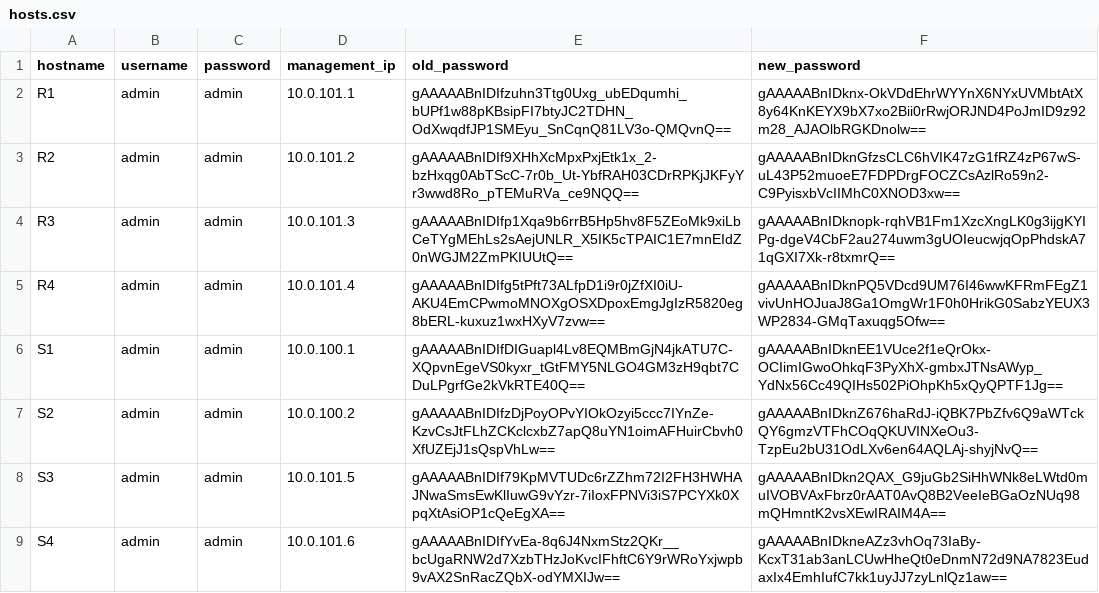
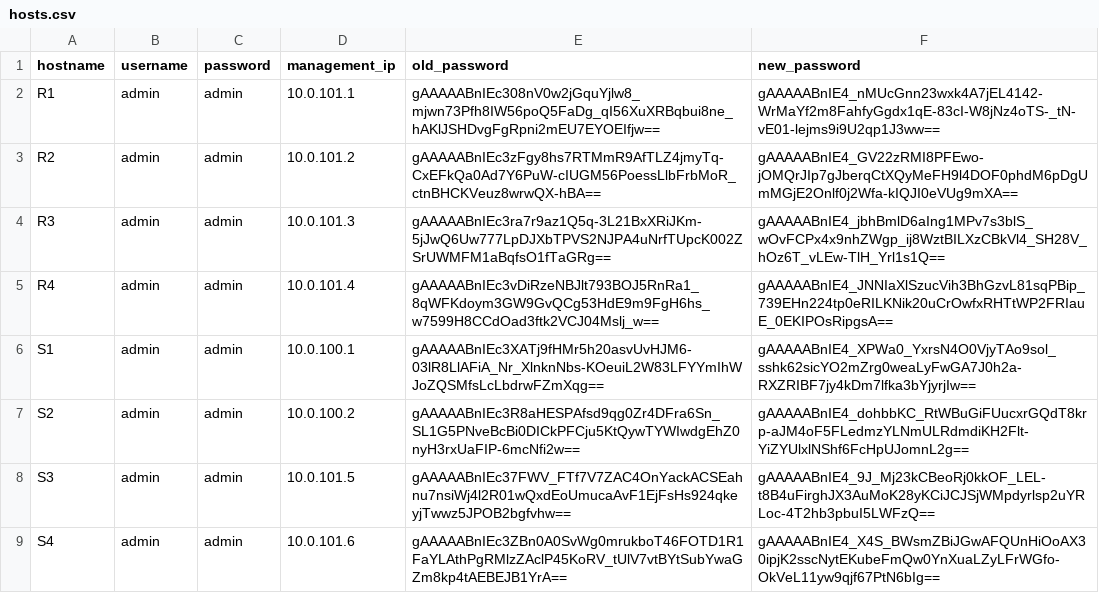
Before and after one commit to CUBoulder-Ashwin/Advanced-Netman, a CSV file: NSOT/IPAM/hosts.csv, drawn as a sheet.

```diff
--- a/NSOT/IPAM/hosts.csv
+++ b/NSOT/IPAM/hosts.csv
@@ -1,9 +1,9 @@
 hostname,username,password,management_ip,old_password,new_password
-R1,admin,admin,10.0.101.1,gAAAAABnIDIfzuhn3Ttg0Uxg_ubEDqumhi_bUPf1w88pKBsipFI7btyJC2TDHN_OdXwqdfJP1SMEyu_SnCqnQ81LV3o-QMQvnQ==,gAAAAABnIDknx-OkVDdEhrWYYnX6NYxUVMbtAtX8y64KnKEYX9bX7xo2Bii0rRwjORJND4PoJmID9z92m28_AJAOlbRGKDnolw==
-R2,admin,admin,10.0.101.2,gAAAAABnIDIf9XHhXcMpxPxjEtk1x_2-bzHxqg0AbTScC-7r0b_Ut-YbfRAH03CDrRPKjJKFyYr3wwd8Ro_pTEMuRVa_ce9NQQ==,gAAAAABnIDknGfzsCLC6hVIK47zG1fRZ4zP67wS-uL43P52muoeE7FDPDrgFOCZCsAzlRo59n2-C9PyisxbVcIIMhC0XNOD3xw==
-R3,admin,admin,10.0.101.3,gAAAAABnIDIfp1Xqa9b6rrB5Hp5hv8F5ZEoMk9xiLbCeTYgMEhLs2sAejUNLR_X5IK5cTPAIC1E7mnEIdZ0nWGJM2ZmPKIUUtQ==,gAAAAABnIDknopk-rqhVB1Fm1XzcXngLK0g3ijgKYIPg-dgeV4CbF2au274uwm3gUOIeucwjqOpPhdskA71qGXI7Xk-r8txmrQ==
-R4,admin,admin,10.0.101.4,gAAAAABnIDIfg5tPft73ALfpD1i9r0jZfXI0iU-AKU4EmCPwmoMNOXgOSXDpoxEmgJgIzR5820eg8bERL-kuxuz1wxHXyV7zvw==,gAAAAABnIDknPQ5VDcd9UM76I46wwKFRmFEgZ1vivUnHOJuaJ8Ga1OmgWr1F0h0HrikG0SabzYEUX3WP2834-GMqTaxuqg5Ofw==
-S1,admin,admin,10.0.100.1,gAAAAABnIDIfDIGuapl4Lv8EQMBmGjN4jkATU7C-XQpvnEgeVS0kyxr_tGtFMY5NLGO4GM3zH9qbt7CDuLPgrfGe2kVkRTE40Q==,gAAAAABnIDknEE1VUce2f1eQrOkx-OCIimIGwoOhkqF3PyXhX-gmbxJTNsAWyp_YdNx56Cc49QIHs502PiOhpKh5xQyQPTF1Jg==
-S2,admin,admin,10.0.100.2,gAAAAABnIDIfzDjPoyOPvYIOkOzyi5ccc7IYnZe-KzvCsJtFLhZCKclcxbZ7apQ8uYN1oimAFHuirCbvh0XfUZEjJ1sQspVhLw==,gAAAAABnIDknZ676haRdJ-iQBK7PbZfv6Q9aWTckQY6gmzVTFhCOqQKUVINXeOu3-TzpEu2bU31OdLXv6en64AQLAj-shyjNvQ==
-S3,admin,admin,10.0.101.5,gAAAAABnIDIf79KpMVTUDc6rZZhm72I2FH3HWHAJNwaSmsEwKlIuwG9vYzr-7iIoxFPNVi3iS7PCYXk0XpqXtAsiOP1cQeEgXA==,gAAAAABnIDkn2QAX_G9juGb2SiHhWNk8eLWtd0muIVOBVAxFbrz0rAAT0AvQ8B2VeeIeBGaOzNUq98mQHmntK2vsXEwIRAIM4A==
-S4,admin,admin,10.0.101.6,gAAAAABnIDIfYvEa-8q6J4NxmStz2QKr__bcUgaRNW2d7XzbTHzJoKvcIFhftC6Y9rWRoYxjwpb9vAX2SnRacZQbX-odYMXIJw==,gAAAAABnIDkneAZz3vhOq73IaBy-KcxT31ab3anLCUwHheQt0eDnmN72d9NA7823EudaxIx4EmhIufC7kk1uyJJ7zyLnlQz1aw==
+R1,admin,admin,10.0.101.1,gAAAAABnIEc308nV0w2jGquYjlw8_mjwn73Pfh8IW56poQ5FaDg_qI56XuXRBqbui8ne_hAKlJSHDvgFgRpni2mEU7EYOEIfjw==,gAAAAABnIE4_nMUcGnn23wxk4A7jEL4142-WrMaYf2m8FahfyGgdx1qE-83cI-W8jNz4oTS-_tN-vE01-lejms9i9U2qp1J3ww==
+R2,admin,admin,10.0.101.2,gAAAAABnIEc3zFgy8hs7RTMmR9AfTLZ4jmyTq-CxEFkQa0Ad7Y6PuW-cIUGM56PoessLlbFrbMoR_ctnBHCKVeuz8wrwQX-hBA==,gAAAAABnIE4_GV22zRMI8PFEwo-jOMQrJIp7gJberqCtXQyMeFH9l4DOF0phdM6pDgUmMGjE2Onlf0j2Wfa-kIQJI0eVUg9mXA==
+R3,admin,admin,10.0.101.3,gAAAAABnIEc3ra7r9az1Q5q-3L21BxXRiJKm-5jJwQ6Uw777LpDJXbTPVS2NJPA4uNrfTUpcK002ZSrUWMFM1aBqfsO1fTaGRg==,gAAAAABnIE4_jbhBmlD6aIng1MPv7s3blS_wOvFCPx4x9nhZWgp_ij8WztBILXzCBkVl4_SH28V_hOz6T_vLEw-TlH_Yrl1s1Q==
+R4,admin,admin,10.0.101.4,gAAAAABnIEc3vDiRzeNBJlt793BOJ5RnRa1_8qWFKdoym3GW9GvQCg53HdE9m9FgH6hs_w7599H8CCdOad3ftk2VCJ04Mslj_w==,gAAAAABnIE4_JNNIaXlSzucVih3BhGzvL81sqPBip_739EHn224tp0eRILKNik20uCrOwfxRHTtWP2FRIauE_0EKIPOsRipgsA==
+S1,admin,admin,10.0.100.1,gAAAAABnIEc3XATj9fHMr5h20asvUvHJM6-03lR8LlAFiA_Nr_XlnknNbs-KOeuiL2W83LFYYmIhWJoZQSMfsLcLbdrwFZmXqg==,gAAAAABnIE4_XPWa0_YxrsN4O0VjyTAo9sol_sshk62sicYO2mZrg0weaLyFwGA7J0h2a-RXZRIBF7jy4kDm7lfka3bYjyrjIw==
+S2,admin,admin,10.0.100.2,gAAAAABnIEc3R8aHESPAfsd9qg0Zr4DFra6Sn_SL1G5PNveBcBi0DICkPFCju5KtQywTYWIwdgEhZ0nyH3rxUaFIP-6mcNfi2w==,gAAAAABnIE4_dohbbKC_RtWBuGiFUucxrGQdT8krp-aJM4oF5FLedmzYLNmULRdmdiKH2Flt-YiZYUlxlNShf6FcHpUJomnL2g==
+S3,admin,admin,10.0.101.5,gAAAAABnIEc37FWV_FTf7V7ZAC4OnYackACSEahnu7nsiWj4l2R01wQxdEoUmucaAvF1EjFsHs924qkeyjTwwz5JPOB2bgfvhw==,gAAAAABnIE4_9J_Mj23kCBeoRj0kkOF_LEL-t8B4uFirghJX3AuMoK28yKCiJCJSjWMpdyrlsp2uYRLoc-4T2hb3pbuI5LWFzQ==
+S4,admin,admin,10.0.101.6,gAAAAABnIEc3ZBn0A0SvWg0mrukboT46FOTD1R1FaYLAthPgRMlzZAclP45KoRV_tUlV7vtBYtSubYwaGZm8kp4tAEBEJB1YrA==,gAAAAABnIE4_X4S_BWsmZBiJGwAFQUnHiOoAX30ipjK2sscNytEKubeFmQw0YnXuaLZyLFrWGfo-OkVeL11yw9qjf67PtN6bIg==
```
Also changed, not shown: NSOT/IPAM/ipam_output.csv, 53 other files.
